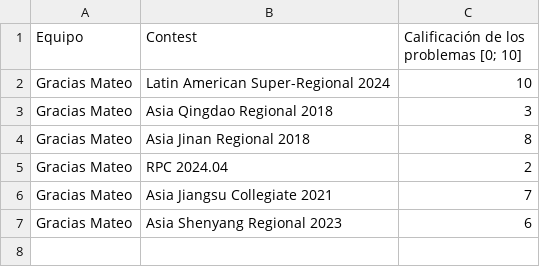
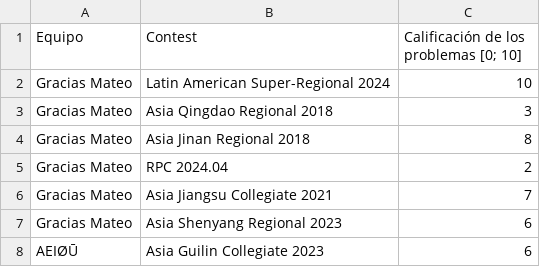
Before and after one commit to IvanRenison/ProgrammingProblems, a CSV file: .stats/ContestTeams.csv, drawn as a sheet; the diff names each change by its address in the sheet, - before the commit and + after, or states it on an @@ line.

```diff
--- a/.stats/ContestTeams.csv
+++ b/.stats/ContestTeams.csv
+row 8: AEIØŪ | Asia Guilin Collegiate 2023 | 6
```
Also changed, not shown: .stats/CodeUsageTeams.csv, 2 other files.
